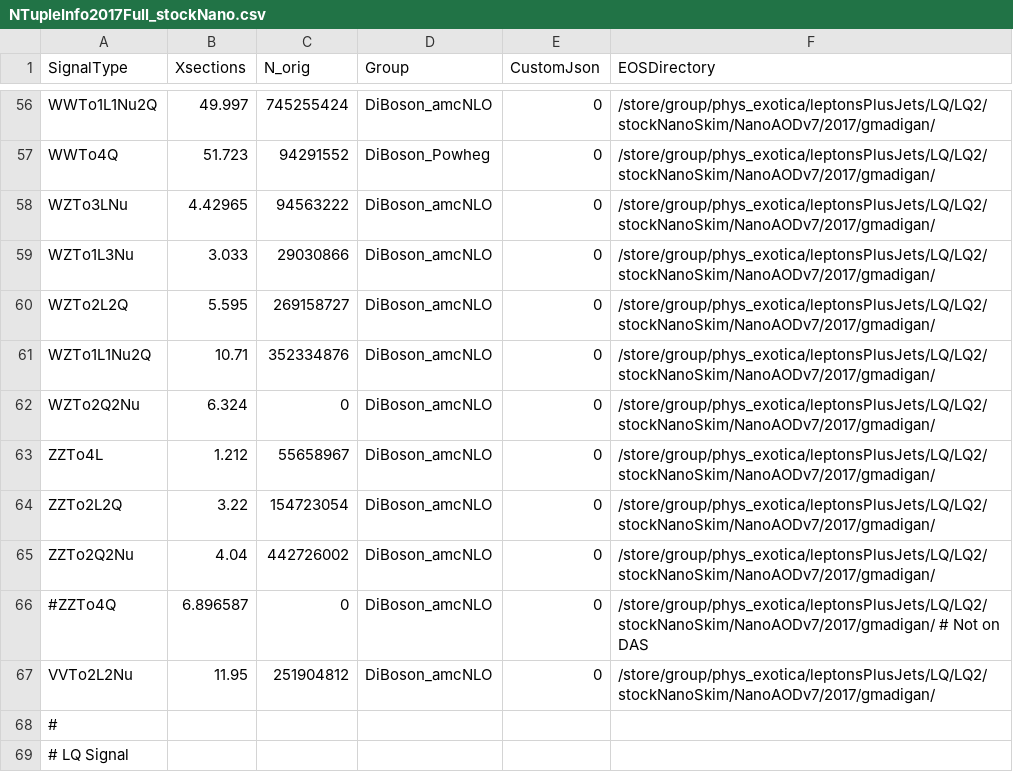
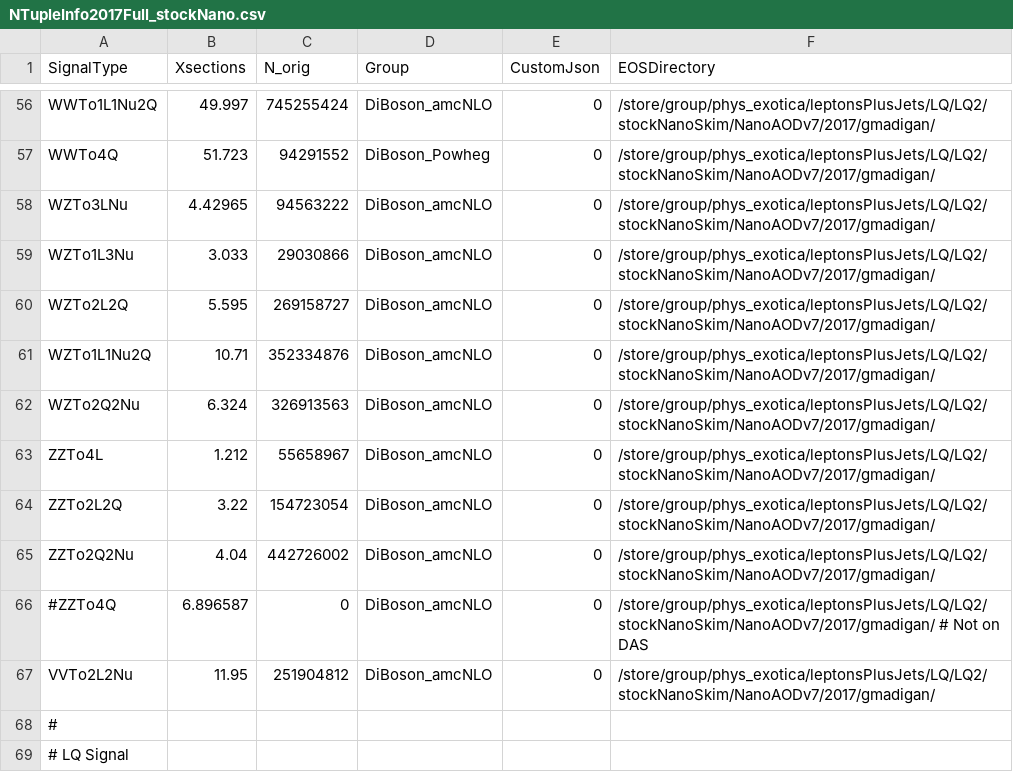
Before and after one commit to DavidMorse/LQ2Analysis, a CSV file: NTupleInfo2017Full_stockNano.csv, drawn as a sheet; only a part is shown, gaps mark what is left out.

```diff
--- a/NTupleInfo2017Full_stockNano.csv
+++ b/NTupleInfo2017Full_stockNano.csv
@@ -61,3 +61,3 @@ WZTo2L2Q,5.595,269158727,DiBoson_amcNLO,0,/store/group/phys_exotica/leptonsPlusJ
 WZTo1L1Nu2Q,10.71,352334876,DiBoson_amcNLO,0,/store/group/phys_exotica/leptonsPlusJets/LQ/LQ2/stockNanoSkim/NanoAODv7/2017/gmadigan/
-WZTo2Q2Nu,6.324,0,DiBoson_amcNLO,0,/store/group/phys_exotica/leptonsPlusJets/LQ/LQ2/stockNanoSkim/NanoAODv7/2017/gmadigan/
+WZTo2Q2Nu,6.324,326913563,DiBoson_amcNLO,0,/store/group/phys_exotica/leptonsPlusJets/LQ/LQ2/stockNanoSkim/NanoAODv7/2017/gmadigan/
 ZZTo4L,1.212,55658967,DiBoson_amcNLO,0,/store/group/phys_exotica/leptonsPlusJets/LQ/LQ2/stockNanoSkim/NanoAODv7/2017/gmadigan/
```
Also changed, not shown: NTupleInfo2018Full_stockNano.csv.
